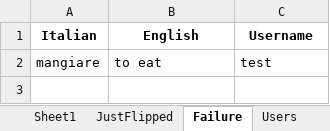
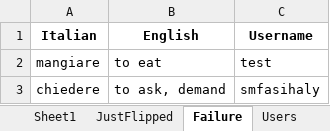
Before and after one commit to smfasihaly/FlashCards, an Excel workbook: Data/words.xlsx, sheet Failure, drawn as a sheet; values as stored, in another font and other column widths than the file's, no borders; the diff names each change by its address in the sheet, - before the commit and + after, or states it on an @@ line.

```diff
--- a/Data/words.xlsx (sheet Failure)
+++ b/Data/words.xlsx (sheet Failure)
+row 3: chiedere | to ask, demand | smfasihaly
```
Also changed, not shown: sheet JustFlipped, sheet Users, 5 other files.
